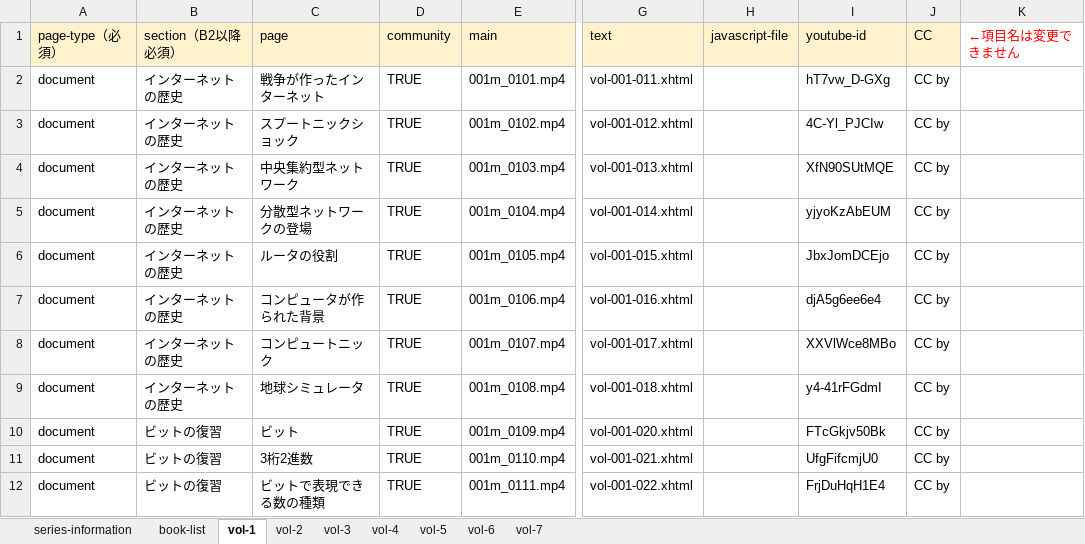
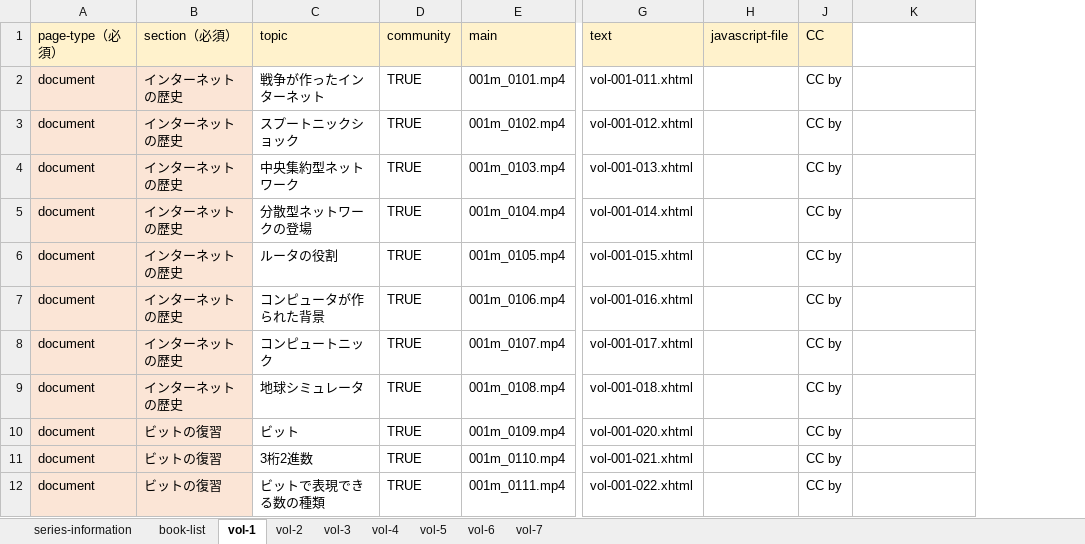
Before and after one commit to cccties/chilo001, an Excel workbook: structure-books_network1.xlsx, sheet vol-1, drawn as a sheet; only a part is shown, gaps mark what is left out; values as stored, in another font and other column widths than the file's, no borders; removed rows and columns are numbered as before the commit, all else as after; the diff covers the shown part only; the diff names each change by its address in the sheet, - before the commit and + after, or states it on an @@ line.

```diff
--- a/structure-books_network1.xlsx (sheet vol-1)
+++ b/structure-books_network1.xlsx (sheet vol-1)
@@ column I (youtube-id) hidden, rows 2-12: hT7vw_D-GXg | 4C-Yl_PJCIw | XfN90SUtMQE | yjyoKzAbEUM | JbxJomDCEjo | djA5g6ee6e4 | XXVlWce8MBo | y4-41rFGdmI | FTcGkjv50Bk | UfgFifcmjU0 | FrjDuHqH1E4 @@
-B1: section（B2以降必須）
+B1: section（必須）
-C1: page
+C1: topic
-K1: ←項目名は変更できません
+K1: (empty)
-A2:B12 fill: none
+A2:B12 fill: #FBE5D6
```
Also changed, not shown: 1 added row, 1 removed row, 1 edited cell and cell formats elsewhere in this sheet, sheet series-information, sheet vol-7, sheet vol-5, sheet vol-4, sheet vol-6, sheet vol-2, 2 more sheets, hidden cells, charts or pictures.
